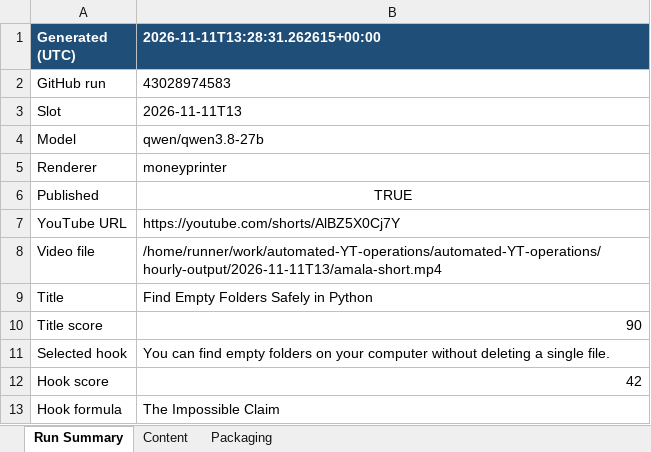
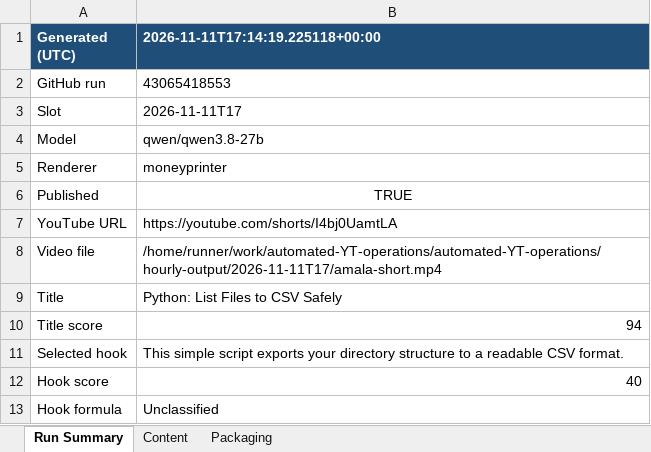
Before and after one commit to amalraj020-a11y/automated-YT-operations, an Excel workbook: reports/latest/amala-operations.xlsx, sheet Run Summary, drawn as a sheet; values as stored, in another font and other column widths than the file's, no borders; the diff names each change by its address in the sheet, - before the commit and + after, or states it on an @@ line.

```diff
--- a/reports/latest/amala-operations.xlsx (sheet Run Summary)
+++ b/reports/latest/amala-operations.xlsx (sheet Run Summary)
-B1: 2026-11-11T13:28:31.262615+00:00
+B1: 2026-11-11T17:14:19.225118+00:00
-B2 (2026-11-11T17:14:19.225118+00:00): 43028974583
+B2 (2026-11-11T17:14:19.225118+00:00): 43065418553
-B3 (2026-11-11T17:14:19.225118+00:00): 2026-11-11T13
+B3 (2026-11-11T17:14:19.225118+00:00): 2026-11-11T17
-B7 (2026-11-11T17:14:19.225118+00:00): https://youtube.com/shorts/AlBZ5X0Cj7Y
+B7 (2026-11-11T17:14:19.225118+00:00): https://youtube.com/shorts/I4bj0UamtLA
-B8 (2026-11-11T17:14:19.225118+00:00): /home/runner/work/automated-YT-operations/automated-YT-operations/hourly-output/2026-11-11T13/amala-short.mp4
+B8 (2026-11-11T17:14:19.225118+00:00): /home/runner/work/automated-YT-operations/automated-YT-operations/hourly-output/2026-11-11T17/amala-short.mp4
-B9 (2026-11-11T17:14:19.225118+00:00): Find Empty Folders Safely in Python
+B9 (2026-11-11T17:14:19.225118+00:00): Python: List Files to CSV Safely
-B10 (2026-11-11T17:14:19.225118+00:00): 90
+B10 (2026-11-11T17:14:19.225118+00:00): 94
-B11 (2026-11-11T17:14:19.225118+00:00): You can find empty folders on your computer without deleting a single file.
+B11 (2026-11-11T17:14:19.225118+00:00): This simple script exports your directory structure to a readable CSV format.
-B12 (2026-11-11T17:14:19.225118+00:00): 42
+B12 (2026-11-11T17:14:19.225118+00:00): 40
-B13 (2026-11-11T17:14:19.225118+00:00): The Impossible Claim
+B13 (2026-11-11T17:14:19.225118+00:00): Unclassified
```
Also changed, not shown: sheet Packaging, sheet Content.
